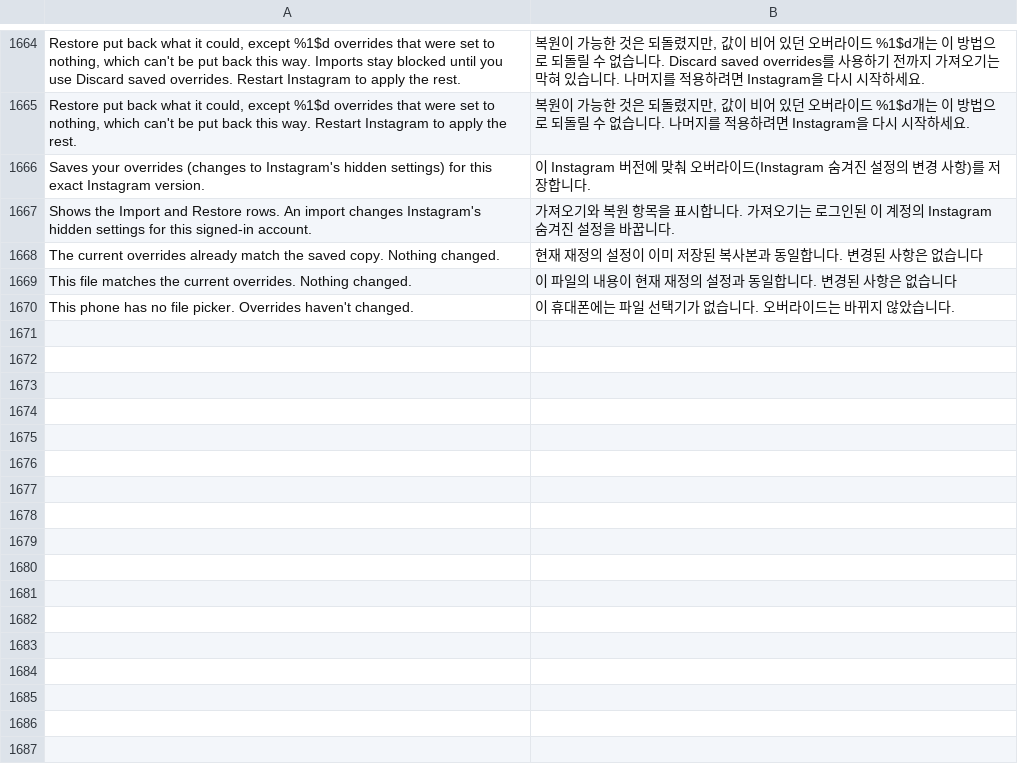
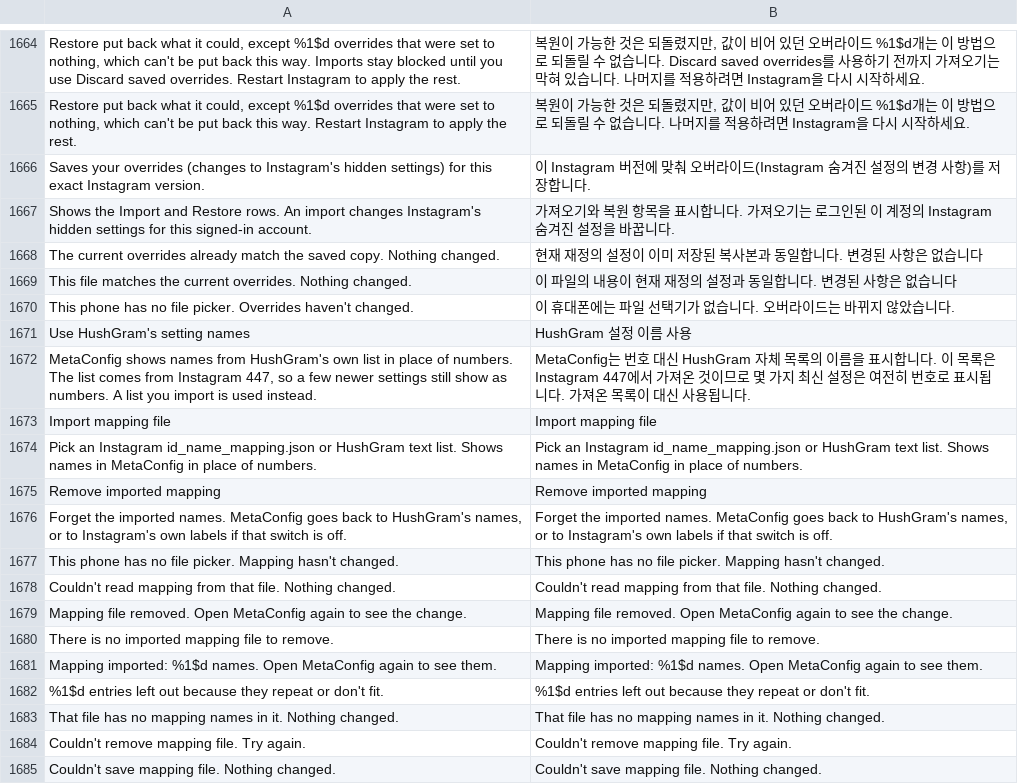
Before and after one commit to Fexture69/HushGram, a TSV file: extensions/shared/library/src/main/l10n/ko.tsv, drawn as a sheet; only a part is shown, gaps mark what is left out; the diff names each change by its address in the sheet, - before the commit and + after, or states it on an @@ line.

```diff
--- a/extensions/shared/library/src/main/l10n/ko.tsv
+++ b/extensions/shared/library/src/main/l10n/ko.tsv
+row 1671: Use HushGram's setting names | HushGram 설정 이름 사용
+row 1672: MetaConfig shows names from HushGram's own list in place of numbers. The list comes from Instagram 447, so a few newer settings still show as numbers. A list you import is used instead. | MetaConfig는 번호 대신 HushGram 자체 목록의 이름을 표시합니다. 이 목록은 Instagram 447에서 가져온 것이므로 몇 가지 최신 설정은 여전히 번호로 표시됩니다. 가져온 목록이 대신 사용됩니다.
+row 1673: Import mapping file | Import mapping file
+row 1674: Pick an Instagram id_name_mapping.json or HushGram text list. Shows names in MetaConfig in place of numbers. | Pick an Instagram id_name_mapping.json or HushGram text list. Shows names in MetaConfig in place of numbers.
+row 1675: Remove imported mapping | Remove imported mapping
+row 1676: Forget the imported names. MetaConfig goes back to HushGram's names, or to Instagram's own labels if that switch is off. | Forget the imported names. MetaConfig goes back to HushGram's names, or to Instagram's own labels if that switch is off.
+row 1677: This phone has no file picker. Mapping hasn't changed. | This phone has no file picker. Mapping hasn't changed.
+row 1678: Couldn't read mapping from that file. Nothing changed. | Couldn't read mapping from that file. Nothing changed.
+row 1679: Mapping file removed. Open MetaConfig again to see the change. | Mapping file removed. Open MetaConfig again to see the change.
+row 1680: There is no imported mapping file to remove. | There is no imported mapping file to remove.
+row 1681: Mapping imported: %1$d names. Open MetaConfig again to see them. | Mapping imported: %1$d names. Open MetaConfig again to see them.
+row 1682: %1$d entries left out because they repeat or don't fit. | %1$d entries left out because they repeat or don't fit.
+row 1683: That file has no mapping names in it. Nothing changed. | That file has no mapping names in it. Nothing changed.
+row 1684: Couldn't remove mapping file. Try again. | Couldn't remove mapping file. Try again.
+row 1685: Couldn't save mapping file. Nothing changed. | Couldn't save mapping file. Nothing changed.
```
Also changed, not shown: extensions/shared/library/src/main/l10n/de.tsv, extensions/shared/library/src/main/l10n/es.tsv, 9 other files.
